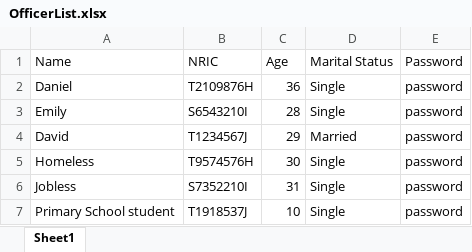
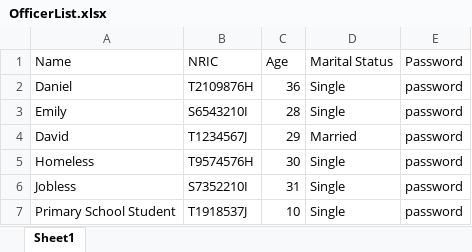
Before and after one commit to KyeYongChoo/SC2002-Group-Project, an Excel workbook: data/OfficerList.xlsx, sheet Sheet1, drawn as a sheet; values as stored, in another font and other column widths than the file's, no borders; the diff names each change by its address in the sheet, - before the commit and + after, or states it on an @@ line.

```diff
--- a/data/OfficerList.xlsx (sheet Sheet1)
+++ b/data/OfficerList.xlsx (sheet Sheet1)
-A7 (Name): Primary School student
+A7 (Name): Primary School Student
```
Also changed, not shown: data/ProjectList.xlsx, 21 other files.
